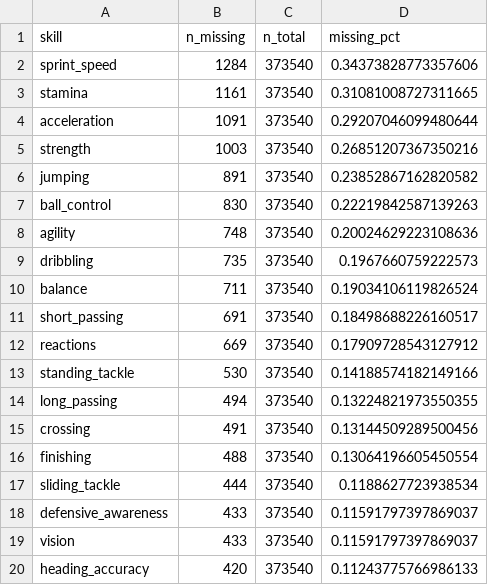
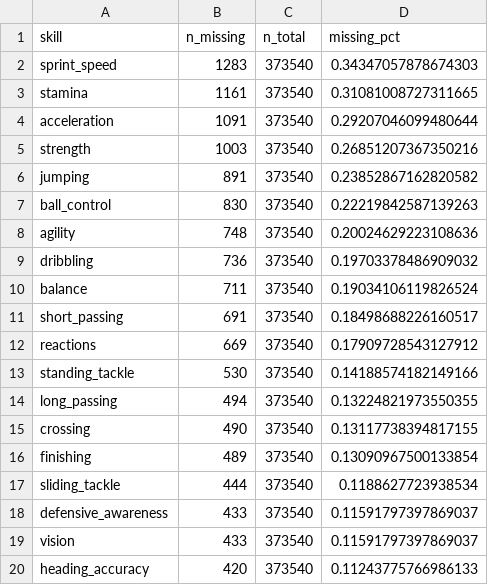
Before and after one commit to kutalekj/football-outcomes-predictor, a CSV file: docs/experiments/thesis_data_overview/player_skill_missingness_raw_sofifa_persistent_feature_summary.csv, drawn as a sheet; only a part is shown.

```diff
--- a/docs/experiments/thesis_data_overview/player_skill_missingness_raw_sofifa_persistent_feature_summary.csv
+++ b/docs/experiments/thesis_data_overview/player_skill_missingness_raw_sofifa_persistent_feature_summary.csv
@@ -1,3 +1,3 @@
 skill,n_missing,n_total,missing_pct
-sprint_speed,1284,373540,0.34373828773357606
+sprint_speed,1283,373540,0.34347057878674303
 stamina,1161,373540,0.31081008727311665
@@ -8,3 +8,3 @@ ball_control,830,373540,0.22219842587139263
 agility,748,373540,0.20024629223108636
-dribbling,735,373540,0.1967660759222573
+dribbling,736,373540,0.19703378486909032
 balance,711,373540,0.19034106119826524
@@ -14,4 +14,4 @@ standing_tackle,530,373540,0.14188574182149166
 long_passing,494,373540,0.13224821973550355
-crossing,491,373540,0.13144509289500456
-finishing,488,373540,0.13064196605450554
+crossing,490,373540,0.13117738394817155
+finishing,489,373540,0.13090967500133854
 sliding_tackle,444,373540,0.1188627723938534
```
Also changed, not shown: docs/experiments/thesis_data_overview/player_skill_missingness_raw_sofifa_persistent.csv, 7 other files.
